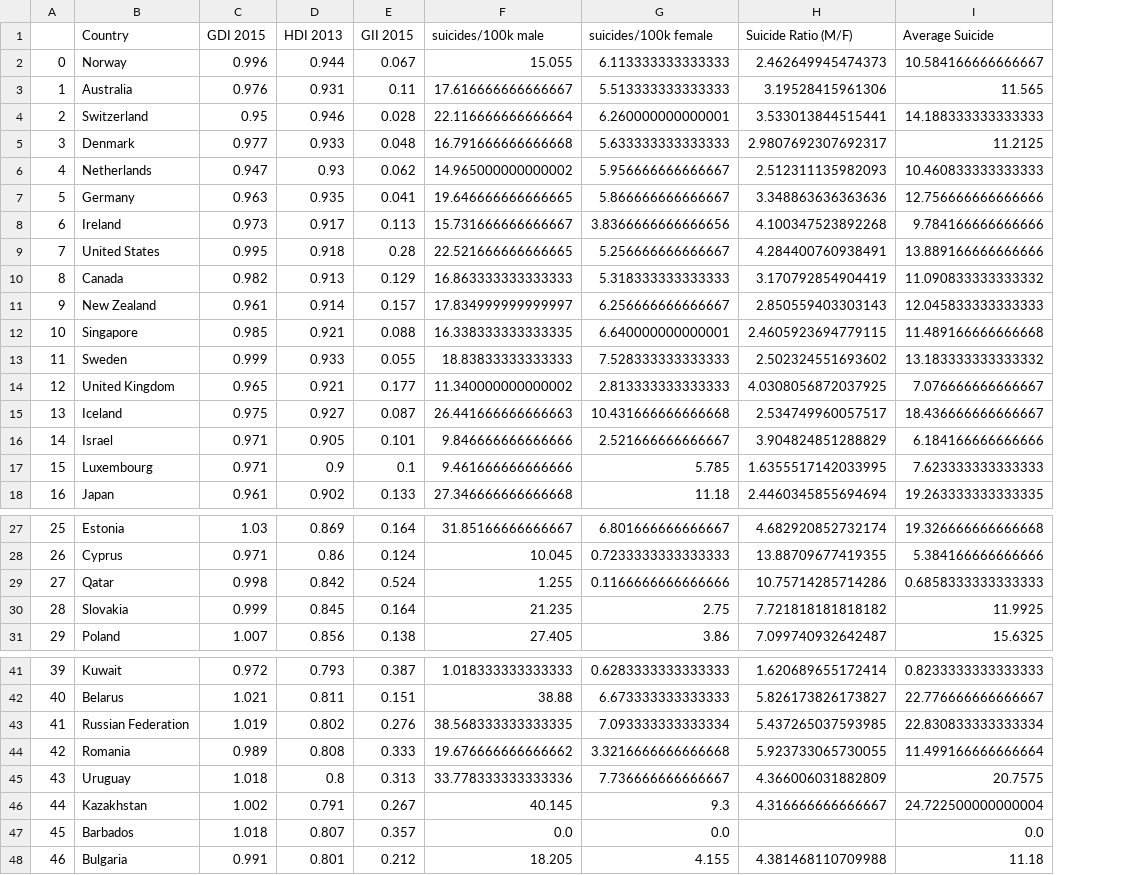
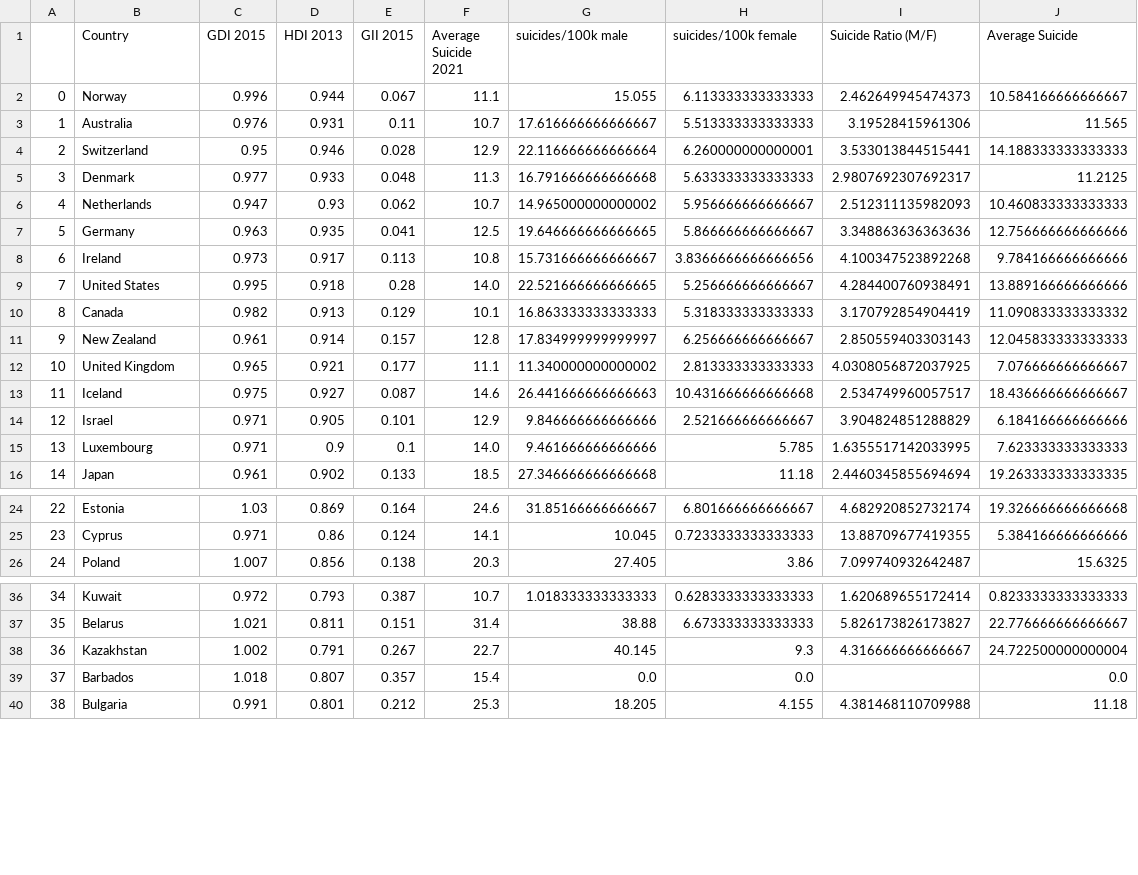
Before and after one commit to Lloydster25/Informatievisualisatie, a CSV file: databases/FINAL DATASET.csv, drawn as a sheet; only a part is shown, gaps mark what is left out; removed rows and columns are numbered as before the commit, all else as after; the diff covers the shown part only; the diff names each change by its address in the sheet, - before the commit and + after, or states it on an @@ line.

Commit message:
suicide 2021

```diff
--- a/databases/FINAL DATASET.csv
+++ b/databases/FINAL DATASET.csv
+column F (Average Suicide 2021), rows 2-16: 11.1 | 10.7 | 12.9 | 11.3 | 10.7 | 12.5 | 10.8 | 14.0 | 10.1 | 12.8 | 11.1 | 14.6 | 12.9 | 14.0 | 18.5; rows 24-26: 24.6 | 14.1 | 20.3; rows 36-40: 10.7 | 31.4 | 22.7 | 15.4 | 25.3
-row 12: 10 | Singapore | 0.985 | 0.921 | 0.088 | 16.338333333333335 | 6.640000000000001 | 2.4605923694779115 | 11.489166666666668
-row 13: 11 | Sweden | 0.999 | 0.933 | 0.055 | 18.83833333333333 | 7.528333333333333 | 2.502324551693602 | 13.183333333333332
@@ column A renumbered from row 12 down @@
-row 29: 27 | Qatar | 0.998 | 0.842 | 0.524 | 1.255 | 0.1166666666666666 | 10.75714285714286 | 0.6858333333333333
-row 30: 28 | Slovakia | 0.999 | 0.845 | 0.164 | 21.235 | 2.75 | 7.721818181818182 | 11.9925
-row 43: 41 | Russian Federation | 1.019 | 0.802 | 0.276 | 38.568333333333335 | 7.093333333333334 | 5.437265037593985 | 22.830833333333334
-row 44: 42 | Romania | 0.989 | 0.808 | 0.333 | 19.676666666666662 | 3.3216666666666668 | 5.923733065730055 | 11.499166666666664
-row 45: 43 | Uruguay | 1.018 | 0.8 | 0.313 | 33.778333333333336 | 7.736666666666667 | 4.366006031882809 | 20.7575
```
Also changed, not shown: 5 removed rows elsewhere in this file, databases/IV DATASET 1.csv, 3 other files.
